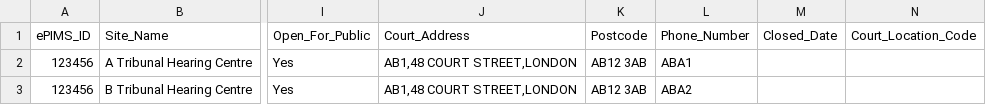
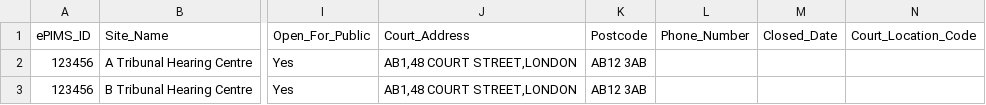
Before and after one commit to hmcts/rd-location-ref-data-load, a CSV file: src/functionalTest/resources/sourceFiles/courtVenues/court-venue-test-partial-success-non-existent-cluster.csv, drawn as a sheet; only a part is shown, gaps mark what is left out; the diff names each change by its address in the sheet, - before the commit and + after, or states it on an @@ line.

Commit message:
DTSRD-5695- Add a column in teh court venue table

```diff
--- a/src/functionalTest/resources/sourceFiles/courtVenues/court-venue-test-partial-success-non-existent-cluster.csv
+++ b/src/functionalTest/resources/sourceFiles/courtVenues/court-venue-test-partial-success-non-existent-cluster.csv
-L2: ABA1
+L2: (empty)
-L3: ABA2
+L3: (empty)
```
Also changed, not shown: src/functionalTest/resources/sourceFiles/courtVenues/court-venue-test-partial-success-non-existent-court-type-id.csv, src/functionalTest/resources/sourceFiles/courtVenues/court-venue-test-partial-success-non-existent-epimms-id.csv, 6 other files.
